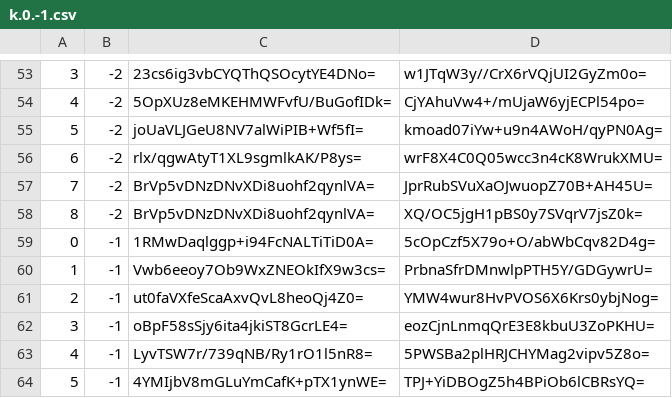
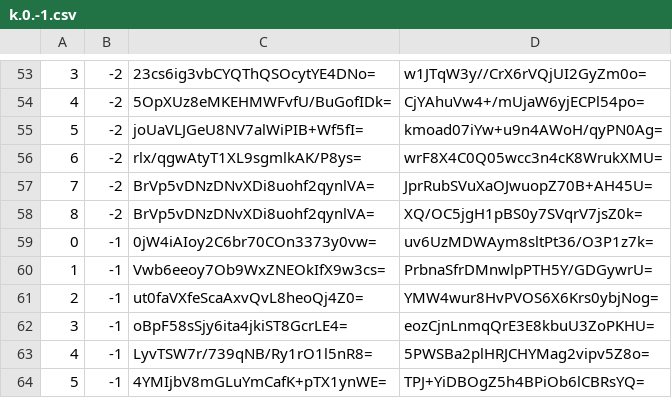
Before and after one commit to piperdeck/Fungi-Maps, a CSV file: Overworld/tiles/zoom.-1/metadata/k.0.-1.csv, drawn as a sheet; only a part is shown, gaps mark what is left out.

```diff
--- a/Overworld/tiles/zoom.-1/metadata/k.0.-1.csv
+++ b/Overworld/tiles/zoom.-1/metadata/k.0.-1.csv
@@ -58,3 +58,3 @@
 8,-2,BrVp5vDNzDNvXDi8uohf2qynlVA=,XQ/OC5jgH1pBS0y7SVqrV7jsZ0k=
-0,-1,1RMwDaqlggp+i94FcNALTiTiD0A=,5cOpCzf5X79o+O/abWbCqv82D4g=
+0,-1,0jW4iAIoy2C6br70COn3373y0vw=,uv6UzMDWAym8sltPt36/O3P1z7k=
 1,-1,Vwb6eeoy7Ob9WxZNEOkIfX9w3cs=,PrbnaSfrDMnwlpPTH5Y/GDGywrU=
```
Also changed, not shown: Overworld/tiles/zoom.-1/metadata/k.0.0.csv, Overworld/tiles/zoom.-2/metadata/k.0.-1.csv, 13 other files.
